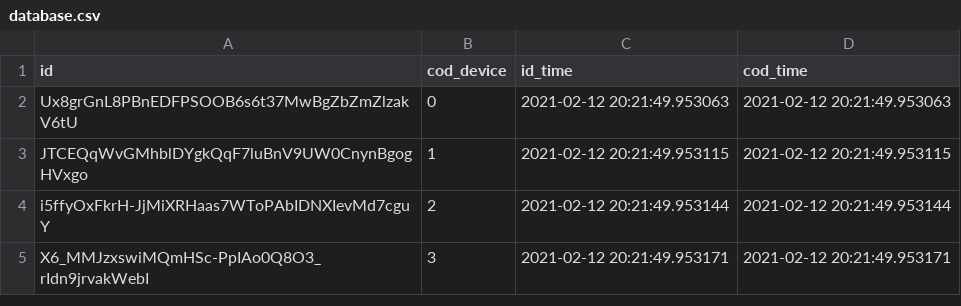
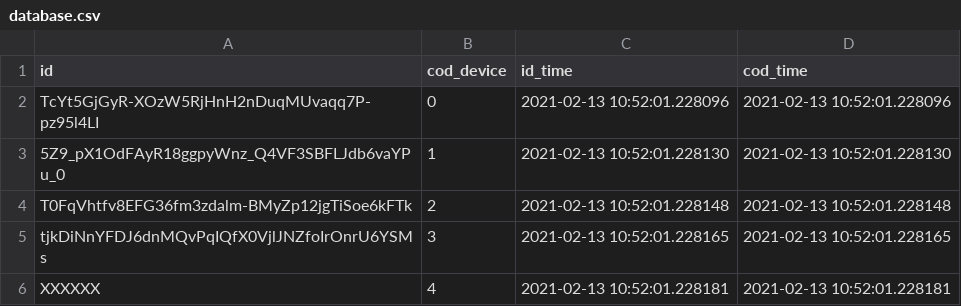
Before and after one commit to unisa-project-barbella-valitutto-ventre/Cybersecurity-MiniProject, a CSV file: database.csv, drawn as a sheet.

```diff
--- a/database.csv
+++ b/database.csv
@@ -1,5 +1,6 @@
 id,cod_device,id_time,cod_time
-Ux8grGnL8PBnEDFPSOOB6s6t37MwBgZbZmZlzakV6tU,0,2021-02-12 20:21:49.953063,2021-02-12 20:21:49.953063
-JTCEQqWvGMhblDYgkQqF7luBnV9UW0CnynBgogHVxgo,1,2021-02-12 20:21:49.953115,2021-02-12 20:21:49.953115
-i5ffyOxFkrH-JjMiXRHaas7WToPAbIDNXIevMd7cguY,2,2021-02-12 20:21:49.953144,2021-02-12 20:21:49.953144
-X6_MMJzxswiMQmHSc-PpIAo0Q8O3_rIdn9jrvakWebI,3,2021-02-12 20:21:49.953171,2021-02-12 20:21:49.953171
+TcYt5GjGyR-XOzW5RjHnH2nDuqMUvaqq7P-pz95l4LI,0,2021-02-13 10:52:01.228096,2021-02-13 10:52:01.228096
+5Z9_pX1OdFAyR18ggpyWnz_Q4VF3SBFLJdb6vaYPu_0,1,2021-02-13 10:52:01.228130,2021-02-13 10:52:01.228130
+T0FqVhtfv8EFG36fm3zdalm-BMyZp12jgTiSoe6kFTk,2,2021-02-13 10:52:01.228148,2021-02-13 10:52:01.228148
+tjkDiNnYFDJ6dnMQvPqIQfX0VjlJNZfoIrOnrU6YSMs,3,2021-02-13 10:52:01.228165,2021-02-13 10:52:01.228165
+XXXXXX,4,2021-02-13 10:52:01.228181,2021-02-13 10:52:01.228181
```
Also changed, not shown: 1 other file.
